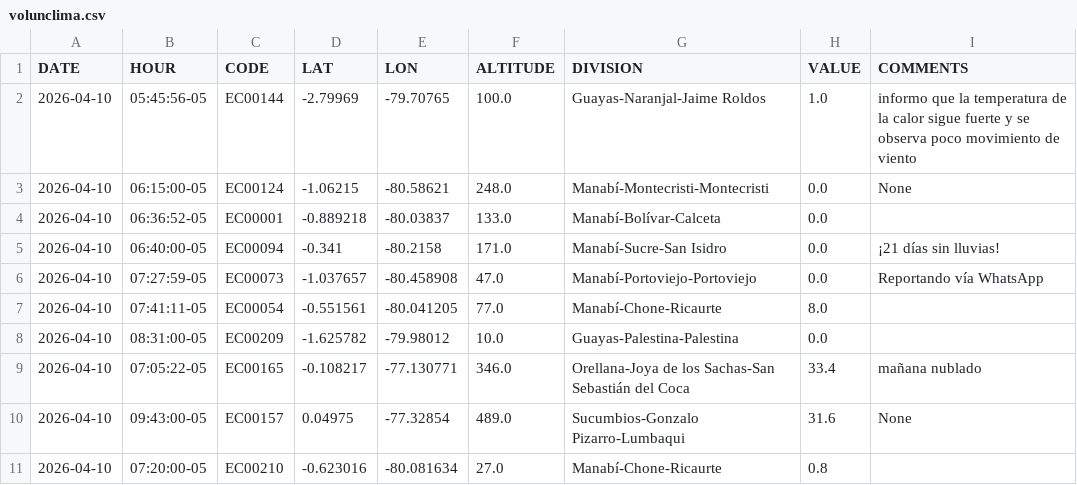
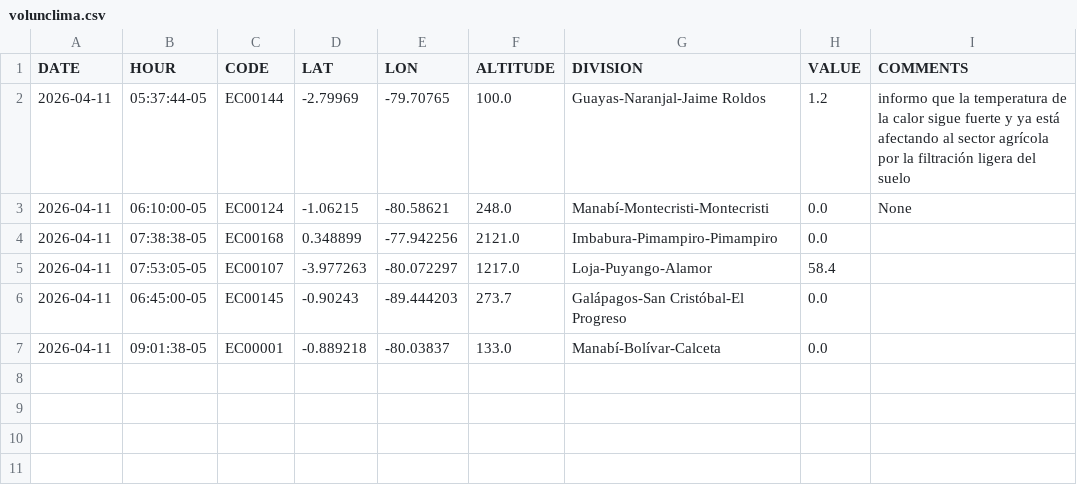
Before and after one commit to DPAINAMHI/tools, a CSV file: volunclima.csv, drawn as a sheet.

```diff
--- a/volunclima.csv
+++ b/volunclima.csv
@@ -1,11 +1,7 @@
 DATE,HOUR,CODE,LAT,LON,ALTITUDE,DIVISION,VALUE,COMMENTS
-2026-04-10,05:45:56-05,EC00144,-2.79969,-79.70765,100.0,Guayas-Naranjal-Jaime Roldos,1.0,informo que la temperatura de la calor sigue fuerte y se observa poco movimiento de viento
-2026-04-10,06:15:00-05,EC00124,-1.06215,-80.58621,248.0,Manabí-Montecristi-Montecristi,0.0,None
-2026-04-10,06:36:52-05,EC00001,-0.889218,-80.03837,133.0,Manabí-Bolívar-Calceta,0.0,
-2026-04-10,06:40:00-05,EC00094,-0.341,-80.2158,171.0,Manabí-Sucre-San Isidro,0.0,¡21 días sin lluvias!
-2026-04-10,07:27:59-05,EC00073,-1.037657,-80.458908,47.0,Manabí-Portoviejo-Portoviejo,0.0,Reportando vía WhatsApp
-2026-04-10,07:41:11-05,EC00054,-0.551561,-80.041205,77.0,Manabí-Chone-Ricaurte,8.0,
-2026-04-10,08:31:00-05,EC00209,-1.625782,-79.98012,10.0,Guayas-Palestina-Palestina,0.0,
-2026-04-10,07:05:22-05,EC00165,-0.108217,-77.130771,346.0,Orellana-Joya de los Sachas-San Sebastián del Coca,33.4,mañana nublado
-2026-04-10,09:43:00-05,EC00157,0.04975,-77.32854,489.0,Sucumbios-Gonzalo Pizarro-Lumbaqui,31.6,None
-2026-04-10,07:20:00-05,EC00210,-0.623016,-80.081634,27.0,Manabí-Chone-Ricaurte,0.8,
+2026-04-11,05:37:44-05,EC00144,-2.79969,-79.70765,100.0,Guayas-Naranjal-Jaime Roldos,1.2,informo que la temperatura de la calor sigue fuerte y ya está afectando al sector agrícola por la filtración ligera del suelo
+2026-04-11,06:10:00-05,EC00124,-1.06215,-80.58621,248.0,Manabí-Montecristi-Montecristi,0.0,None
+2026-04-11,07:38:38-05,EC00168,0.348899,-77.942256,2121.0,Imbabura-Pimampiro-Pimampiro,0.0,
+2026-04-11,07:53:05-05,EC00107,-3.977263,-80.072297,1217.0,Loja-Puyango-Alamor,58.4,
+2026-04-11,06:45:00-05,EC00145,-0.90243,-89.444203,273.7,Galápagos-San Cristóbal-El Progreso,0.0,
+2026-04-11,09:01:38-05,EC00001,-0.889218,-80.03837,133.0,Manabí-Bolívar-Calceta,0.0,
```
Also changed, not shown: 1 other file.
